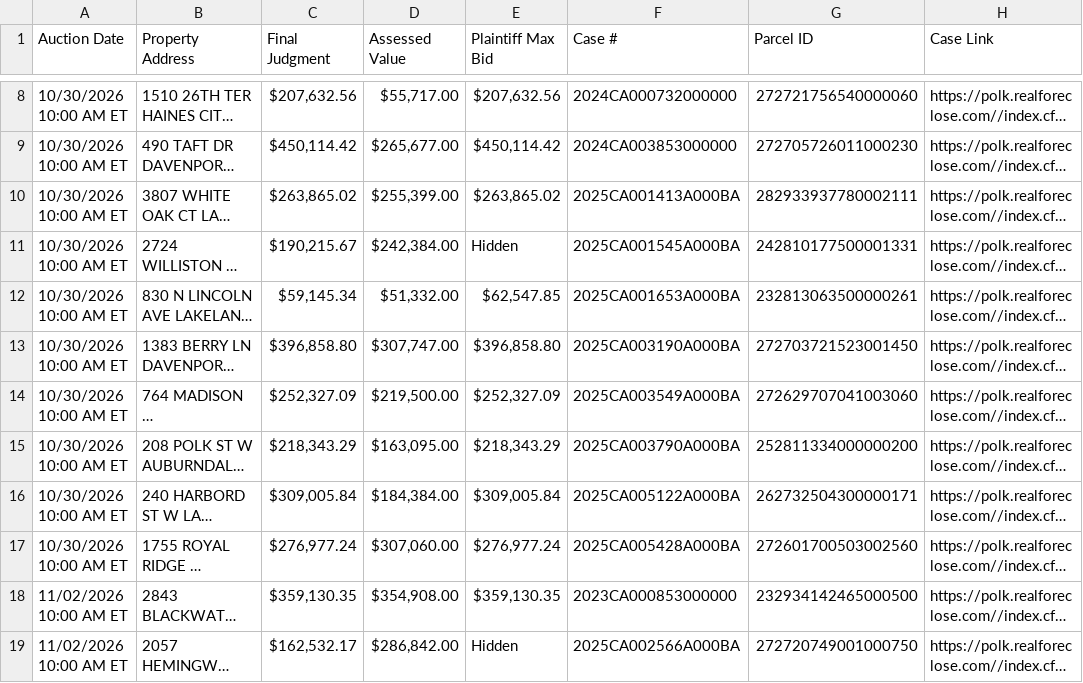
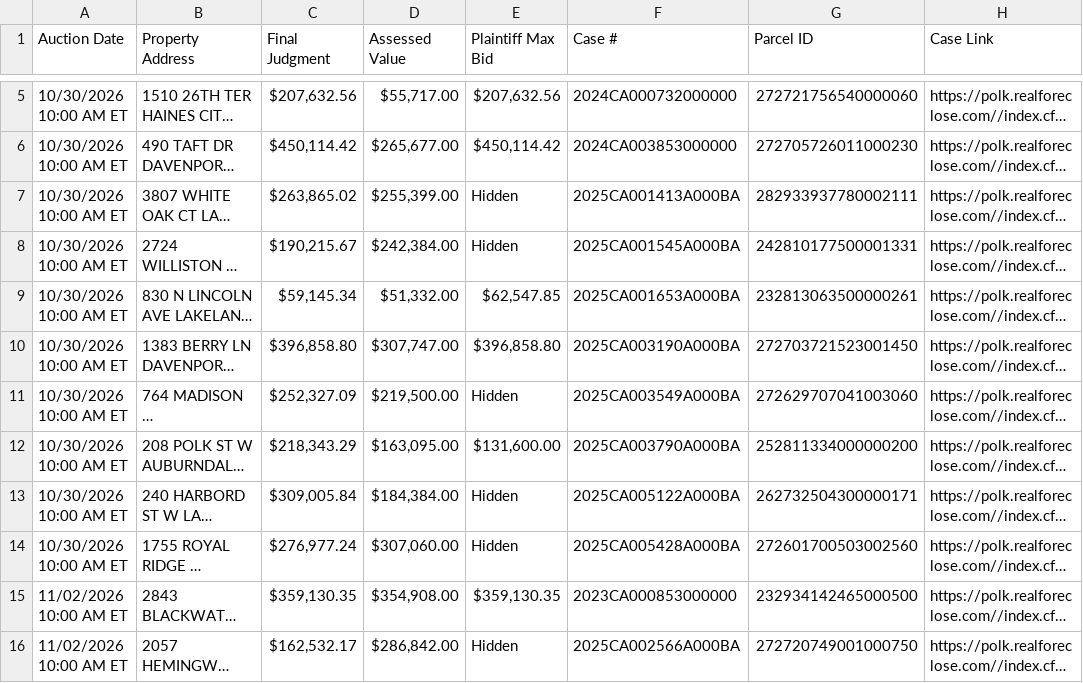
Before and after one commit to figlesias7/realforeclose-polk, a CSV file: data/active_foreclosures.csv, drawn as a sheet; only a part is shown, gaps mark what is left out; long unchanged cells end in …; addresses are those after the commit; the diff covers the shown part only; the diff names each change by its address in the sheet, - before the commit and + after, or states it on an @@ line.

```diff
--- a/data/active_foreclosures.csv
+++ b/data/active_foreclosures.csv
-E7 (Plaintiff Max Bid): $263,865.02
+E7 (Plaintiff Max Bid): Hidden
-E11 (Plaintiff Max Bid): $252,327.09
+E11 (Plaintiff Max Bid): Hidden
-E12 (Plaintiff Max Bid): $218,343.29
+E12 (Plaintiff Max Bid): $131,600.00
-E13 (Plaintiff Max Bid): $309,005.84
+E13 (Plaintiff Max Bid): Hidden
-E14 (Plaintiff Max Bid): $276,977.24
+E14 (Plaintiff Max Bid): Hidden
```
Also changed, not shown: 3 removed rows and 2 edited cells elsewhere in this file, data/event_log.csv, 3 other files.
